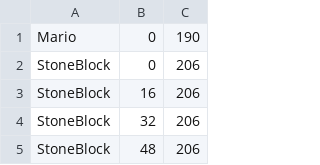
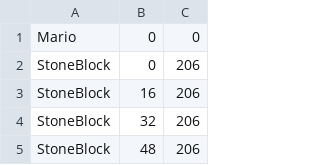
Before and after one commit to ekschro/mario-level-1-1, a CSV file: Game1/Content/LevelInfo.csv, drawn as a sheet; only a part is shown.

```diff
--- a/Game1/Content/LevelInfo.csv
+++ b/Game1/Content/LevelInfo.csv
@@ -1,2 +1,2 @@
-Mario,0,190
+Mario,0,0
 StoneBlock,0,206
```
Also changed, not shown: 8 other files.
